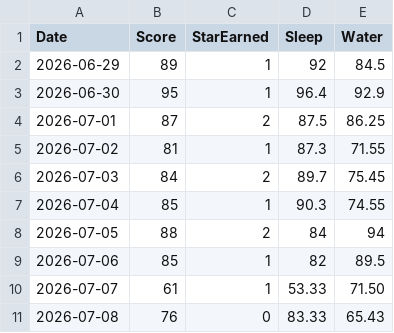
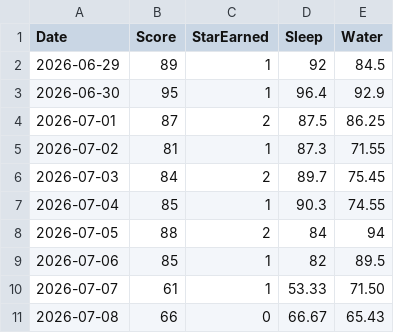
Before and after one commit to chunwahyu/okae-home, a CSV file: uploads/happiness_scores.csv, drawn as a sheet.

```diff
--- a/uploads/happiness_scores.csv
+++ b/uploads/happiness_scores.csv
@@ -10,2 +10,2 @@ Date,Score,StarEarned,Sleep,Water
 2026-07-07,61,1,53.33,71.50
-2026-07-08,76,0,83.33,65.43
+2026-07-08,66,0,66.67,65.43
```
